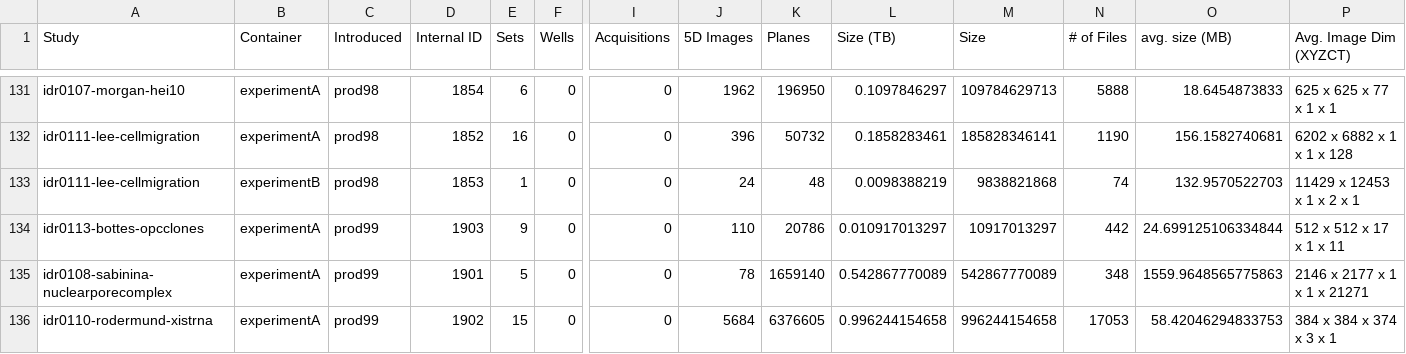
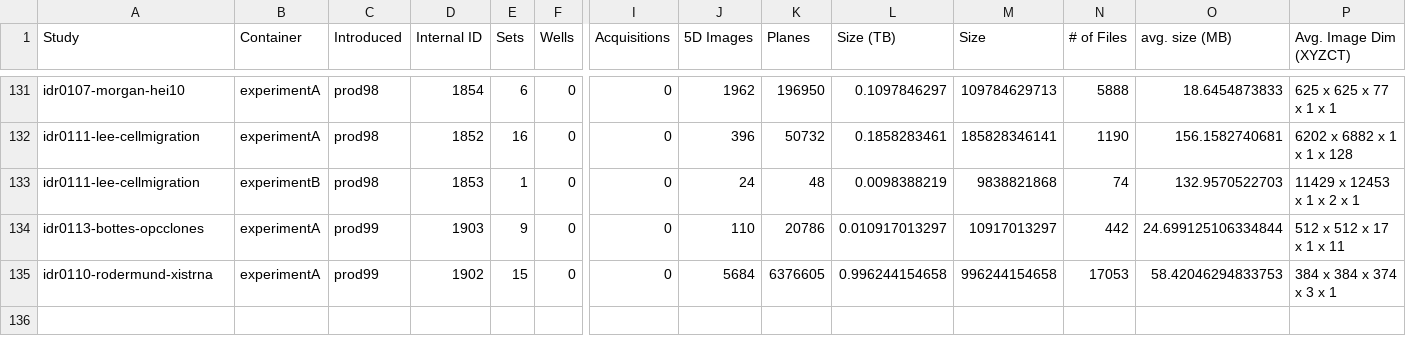
Before and after one commit to IDR/idr.openmicroscopy.org, a TSV file: _data/studies.tsv, drawn as a sheet; only a part is shown, gaps mark what is left out; rows hold the shown columns only; the diff names each change by its address in the sheet, - before the commit and + after, or states it on an @@ line.

Commit message:
Update stats for prod99

```diff
--- a/_data/studies.tsv
+++ b/_data/studies.tsv
-row 135: idr0108-sabinina-nuclearporecomplex | experimentA | prod99 | 1901 | 5 | 0 | 0 | 78 | 1659140 | 0.542867770089 | 542867770089 | 348 | 1559.9648565775863 | 2146 x 2177 x 1 x 1 x 21271
```
Also changed, not shown: _data/releases.tsv.
